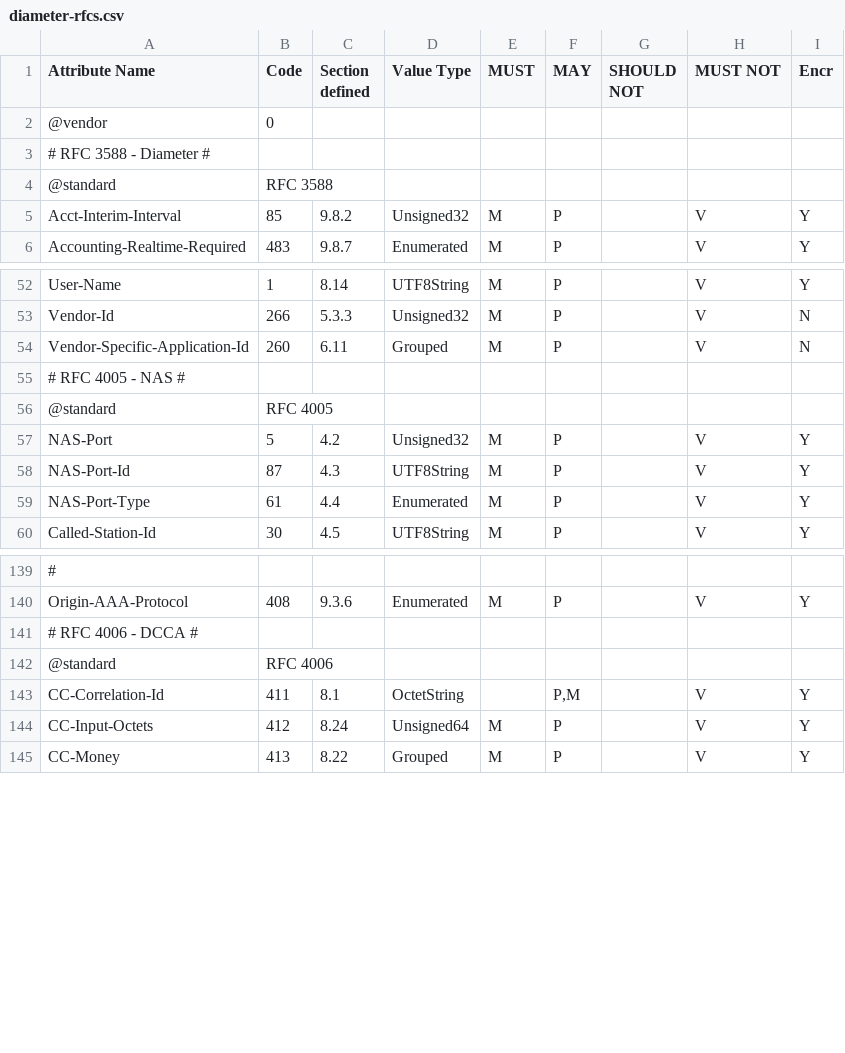
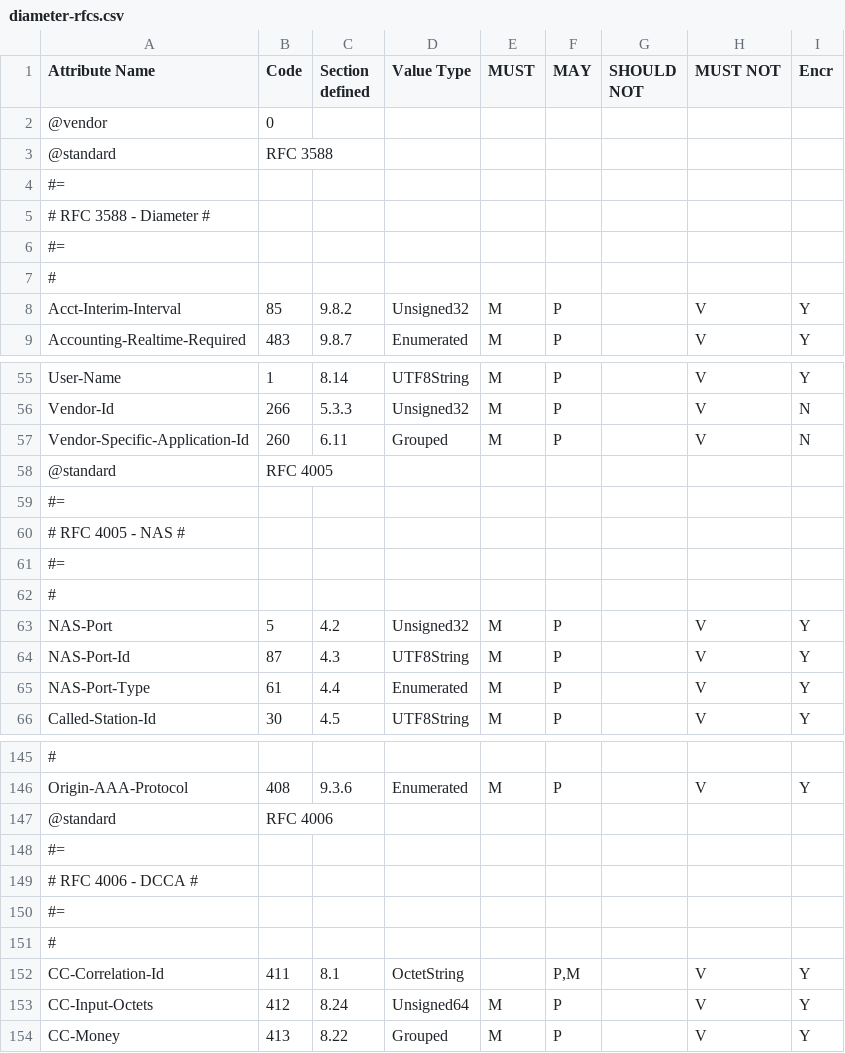
Before and after one commit to sdecugis/freeDiameter, a CSV file: contrib/tools/diameter-rfcs.csv, drawn as a sheet; only a part is shown, gaps mark what is left out; the diff names each change by its address in the sheet, - before the commit and + after, or states it on an @@ line.

```diff
--- a/contrib/tools/diameter-rfcs.csv
+++ b/contrib/tools/diameter-rfcs.csv
@@ row 4 moved to row 3: @standard @@
+row 4: #=
+row 6: #=
+row 7: #
@@ row 56 moved to row 58: @standard @@
+row 59: #=
+row 61: #=
+row 62: #
@@ row 142 moved to row 147: @standard @@
+row 148: #=
+row 150: #=
+row 151: #
```
Also changed, not shown: extensions/dict_dcca_3gpp/dict_dcca_3gpp.csv, extensions/dict_dcca_starent/dict_dcca_starent.csv.
